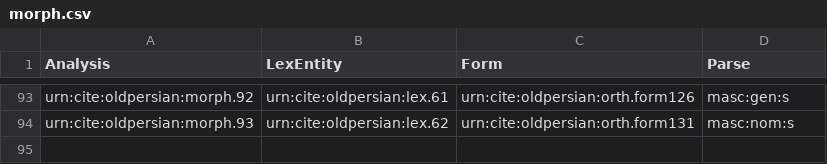
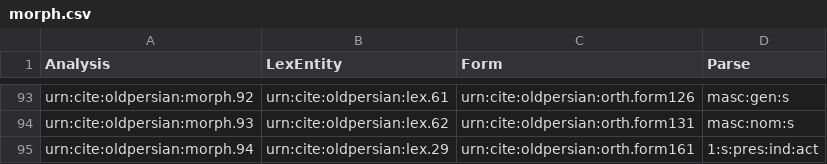
Before and after one commit to neelsmith/op, a CSV file: collections/morph.csv, drawn as a sheet; only a part is shown, gaps mark what is left out; the diff names each change by its address in the sheet, - before the commit and + after, or states it on an @@ line.

Commit message:
Update morph.csv

```diff
--- a/collections/morph.csv
+++ b/collections/morph.csv
+row 95: urn:cite:oldpersian:morph.94 | urn:cite:oldpersian:lex.29 | urn:cite:oldpersian:orth.form161 | 1:s:pres:ind:act
```
